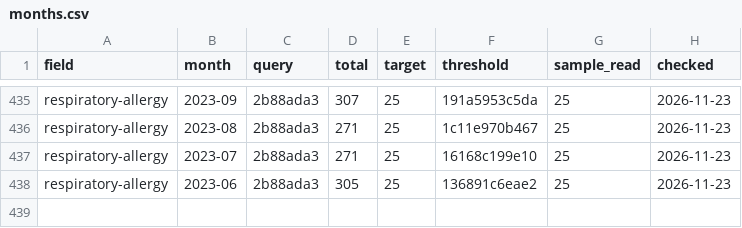
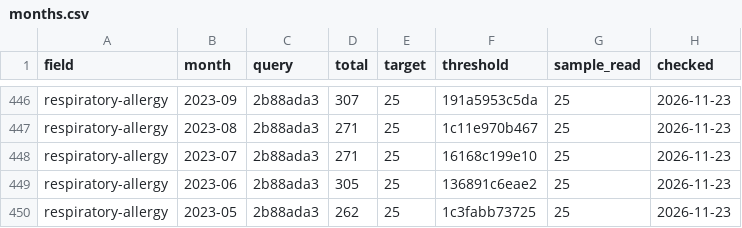
Before and after one commit to nfdi4health/datashield-function-ideas, a CSV file: literature-watch/data/months.csv, drawn as a sheet; only a part is shown, gaps mark what is left out; the diff covers the shown part only.

```diff
--- a/literature-watch/data/months.csv
+++ b/literature-watch/data/months.csv
@@ -438 +449,2 @@
 "respiratory-allergy","2023-06","2b88ada3",305,25,"136891c6eae2",25,"2026-11-23"
+"respiratory-allergy","2023-05","2b88ada3",262,25,"1c3fabb73725",25,"2026-11-23"
```
Also changed, not shown: 11 added rows and 1 edited cell elsewhere in this file, 2 other files.
